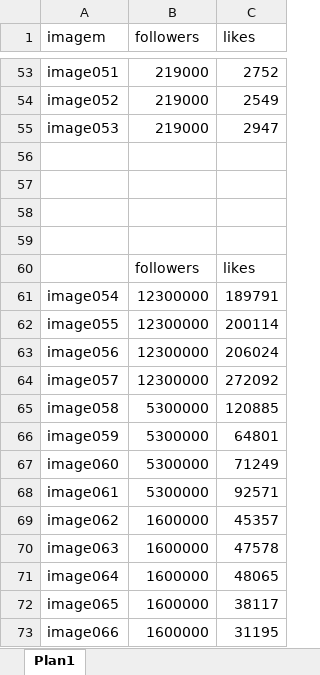
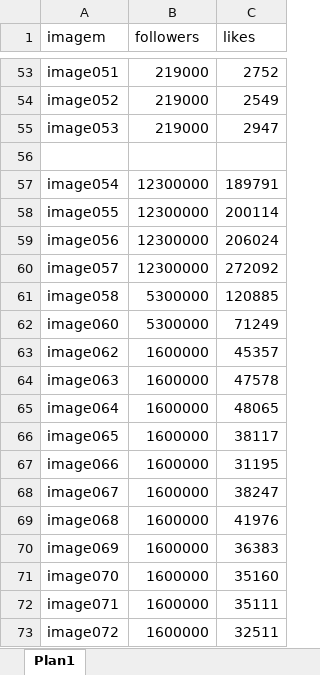
Before and after one commit to jailson-dias/projeto-multimidia, an Excel workbook: input-image-followers-likes.xlsx, sheet Plan1, drawn as a sheet; only a part is shown, gaps mark what is left out; the shorter side is filled out with more unchanged rows; values as stored, in another font and other column widths than the file's, no borders; removed rows and columns are numbered as before the commit, all else as after; the diff covers the shown part only; the diff names each change by its address in the sheet, - before the commit and + after, or states it on an @@ line.

Commit message:
mais imagens

```diff
--- a/input-image-followers-likes.xlsx (sheet Plan1)
+++ b/input-image-followers-likes.xlsx (sheet Plan1)
-row 57: (empty)
-row 58: (empty)
-row 59: (empty)
-row 60:  | followers | likes
-row 66: image059 | 5300000 | 64801
-row 68: image061 | 5300000 | 92571
```
Also changed, not shown: 51 added rows and 14 edited cells elsewhere in this sheet, 17 other files.
